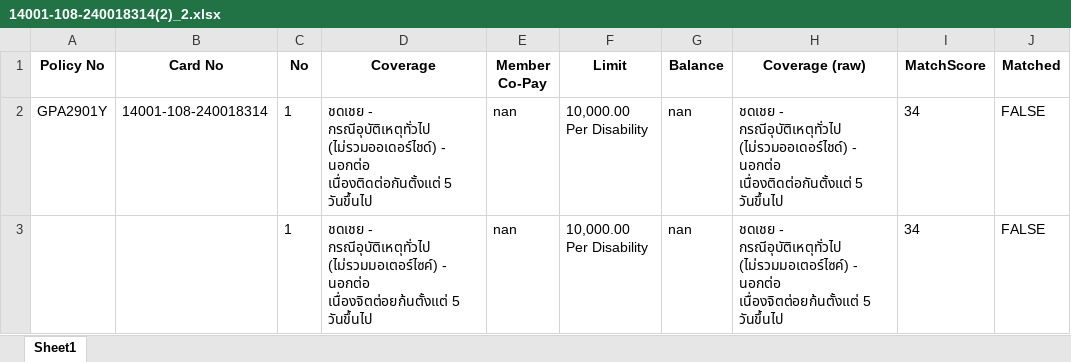
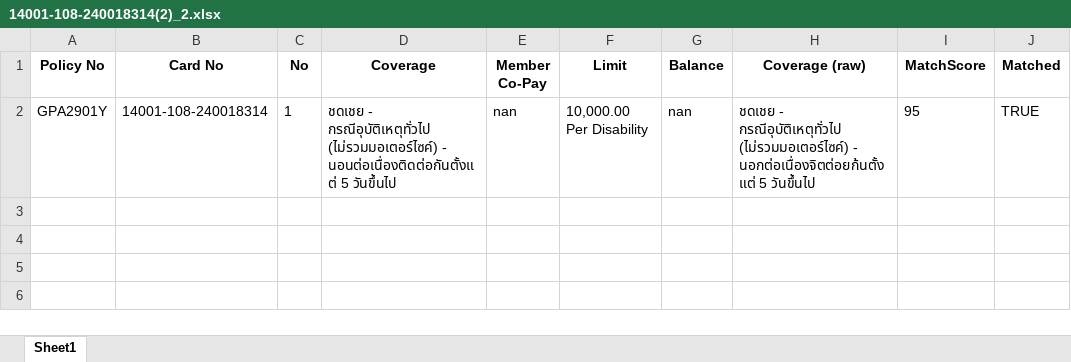
Before and after one commit to KittikanK/TyphoonOCR, an Excel workbook: xls/14001-108-240018314(2)_2.xlsx, sheet Sheet1, drawn as a sheet; values as stored, in another font and other column widths than the file's, no borders; the diff names each change by its address in the sheet, - before the commit and + after, or states it on an @@ line.

Commit message:
Fix sim, number match, space line break, and master data
sim = 80

```diff
--- a/xls/14001-108-240018314(2)_2.xlsx (sheet Sheet1)
+++ b/xls/14001-108-240018314(2)_2.xlsx (sheet Sheet1)
-D2 (Coverage): …- กรณีอุบัติเหตุทั่วไป (ไม่รวมออเดอร์ไชด์) - นอกต่อ เนื่องติดต่อกันตั้งแต่ 5 วันขึ้นไป
+D2 (Coverage): …- กรณีอุบัติเหตุทั่วไป (ไม่รวมมอเตอร์ไซค์) - นอนต่อเนื่องติดต่อกันตั้งแต่ 5 วันขึ้นไป
-H2 (Coverage (raw)): …- กรณีอุบัติเหตุทั่วไป (ไม่รวมออเดอร์ไชด์) - นอกต่อ เนื่องติดต่อกันตั้งแต่ 5 วันขึ้นไป
+H2 (Coverage (raw)): …- กรณีอุบัติเหตุทั่วไป (ไม่รวมมอเตอร์ไซค์) - นอกต่อเนื่องจิตต่อยก้นตั้งแต่ 5 วันขึ้นไป
-I2 (MatchScore): 34
+I2 (MatchScore): 95
-J2 (Matched): FALSE
+J2 (Matched): TRUE
-row 3:  |  | 1 | ชดเชย - กรณีอุบัติเหตุทั่วไป (ไม่รวมมอเตอร์ไซค์) - นอกต่อ เนื่องจิตต่อยก้นตั้งแต่ 5 วันขึ้นไป | nan | 10,000.00 Per Disability | nan | ชดเชย - กรณีอุบัติเหตุทั่วไป (ไม่รวมมอเตอร์ไซค์) - นอกต่อ เนื่องจิตต่อยก้นตั้งแต่ 5 วันขึ้นไป | 34 | FALSE
```
Also changed, not shown: xls/14001-108-240018314(2)_1.xlsx, xls/14001-108-240018314_1.xlsx, 31 other files.
